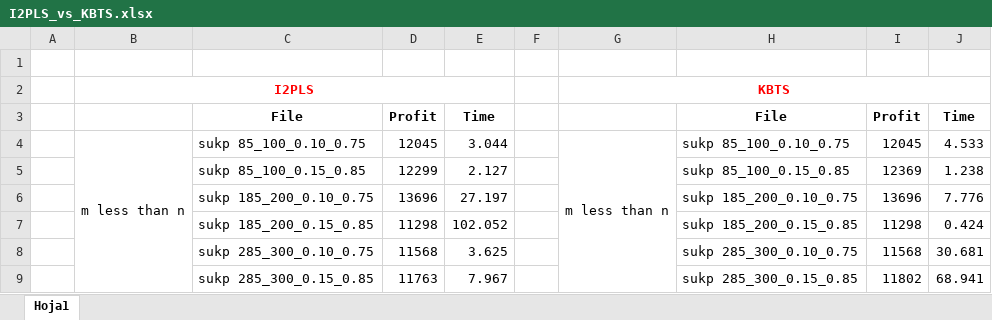
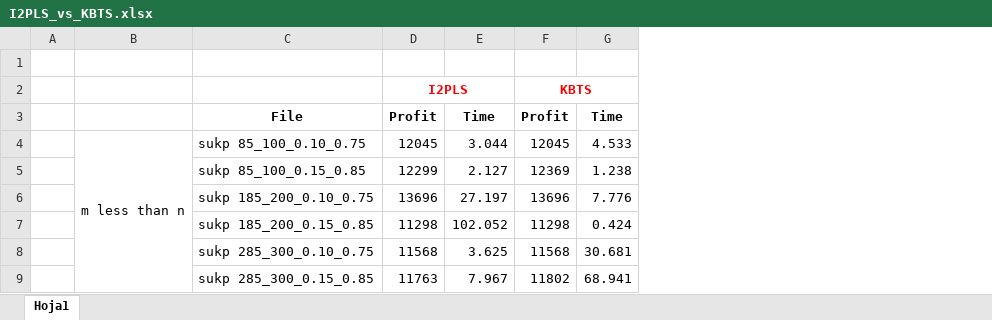
Before and after one commit to fredowo20/SUKP, an Excel workbook: I2PLS_vs_KBTS.xlsx, sheet Hoja1, drawn as a sheet; only a part is shown; values as stored, in another font and other column widths than the file's, no borders; removed rows and columns are numbered as before the commit, all else as after; the diff names each change by its address in the sheet, - before the commit and + after, or states it on an @@ line.

```diff
--- a/I2PLS_vs_KBTS.xlsx (sheet Hoja1)
+++ b/I2PLS_vs_KBTS.xlsx (sheet Hoja1)
-column F, empty
-column G, row 4: m less than n
-column H, rows 3-9: File | sukp 85_100_0.10_0.75 | sukp 85_100_0.15_0.85 | sukp 185_200_0.10_0.75 | sukp 185_200_0.15_0.85 | sukp 285_300_0.10_0.75 | sukp 285_300_0.15_0.85
-row 2:  | I2PLS |  |  |  |  | KBTS
+row 2:  |  |  | I2PLS |  | KBTS
```
Also changed, not shown: 3 other files.
